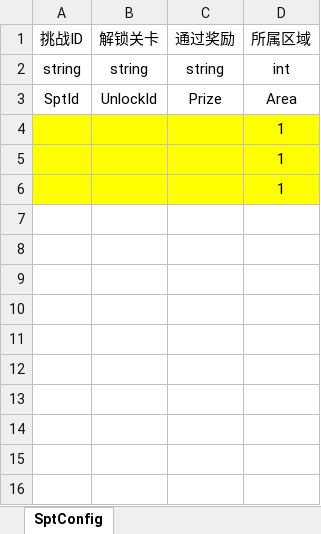
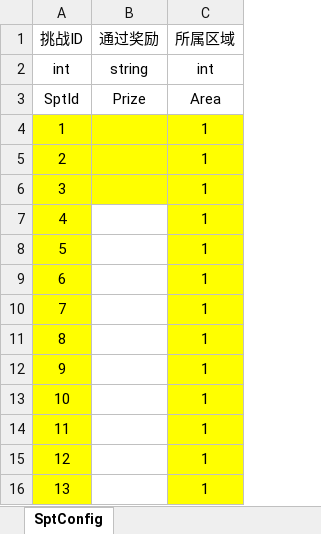
Before and after one commit to Imnothing/MY_GAME_001, an Excel workbook: 数据表/S-SPT配置表.xlsx, sheet SptConfig, drawn as a sheet; values as stored, in another font and other column widths than the file's, no borders; removed rows and columns are numbered as before the commit, all else as after; the diff names each change by its address in the sheet, - before the commit and + after, or states it on an @@ line.

```diff
--- a/数据表/S-SPT配置表.xlsx (sheet SptConfig)
+++ b/数据表/S-SPT配置表.xlsx (sheet SptConfig)
-column B (解锁关卡), rows 2-3: string | UnlockId
-A2 (挑战ID): string
+A2 (挑战ID): int
-A4 (挑战ID): (empty)
+A4 (挑战ID): 1
-A5 (挑战ID): (empty)
+A5 (挑战ID): 2
-A6 (挑战ID): (empty)
+A6 (挑战ID): 3
+row 7: 4 |  | 1
+row 8: 5 |  | 1
+row 9: 6 |  | 1
+row 10: 7 |  | 1
+row 11: 8 |  | 1
+row 12: 9 |  | 1
+row 13: 10 |  | 1
+row 14: 11 |  | 1
+row 15: 12 |  | 1
+row 16: 13 |  | 1
```
Also changed, not shown: 数据表/W-物品表.xlsx, 11 other files.
